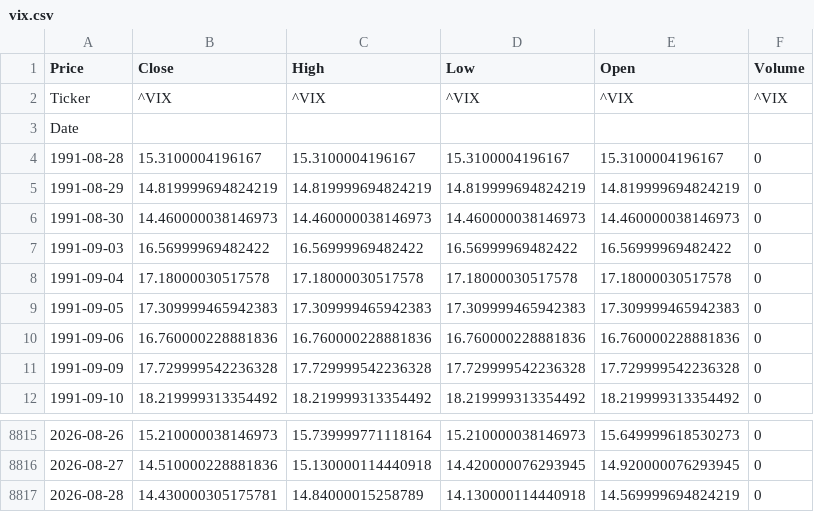
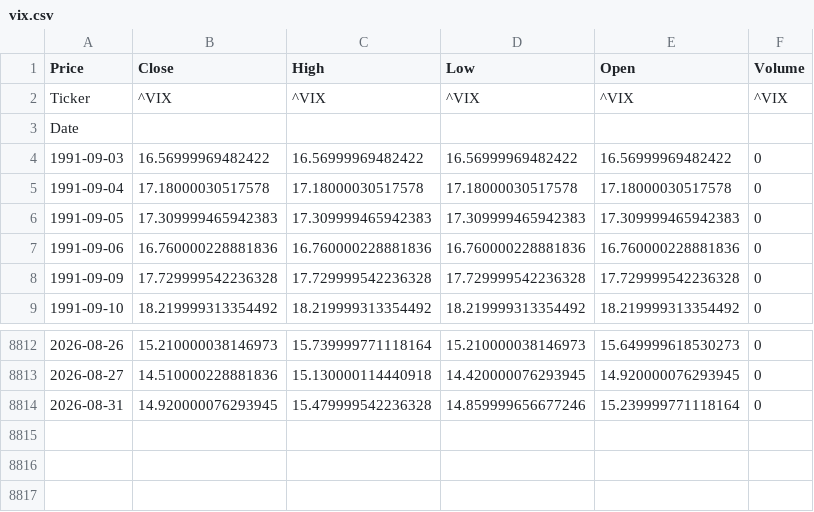
Before and after one commit to VAISHNAVISARANGA/VixEn-Quant, a CSV file: vix.csv, drawn as a sheet; only a part is shown, gaps mark what is left out.

```diff
--- a/vix.csv
+++ b/vix.csv
@@ -3,5 +3,2 @@ Ticker,^VIX,^VIX,^VIX,^VIX,^VIX
 Date,,,,,
-1991-08-28,15.3100004196167,15.3100004196167,15.3100004196167,15.3100004196167,0
-1991-08-29,14.819999694824219,14.819999694824219,14.819999694824219,14.819999694824219,0
-1991-08-30,14.460000038146973,14.460000038146973,14.460000038146973,14.460000038146973,0
 1991-09-03,16.56999969482422,16.56999969482422,16.56999969482422,16.56999969482422,0
@@ -8816,2 +8813,2 @@ Date,,,,,
 2026-08-27,14.510000228881836,15.130000114440918,14.420000076293945,14.920000076293945,0
-2026-08-28,14.430000305175781,14.84000015258789,14.130000114440918,14.569999694824219,0
+2026-08-31,14.920000076293945,15.479999542236328,14.859999656677246,15.239999771118164,0
```
Also changed, not shown: spy.csv.
